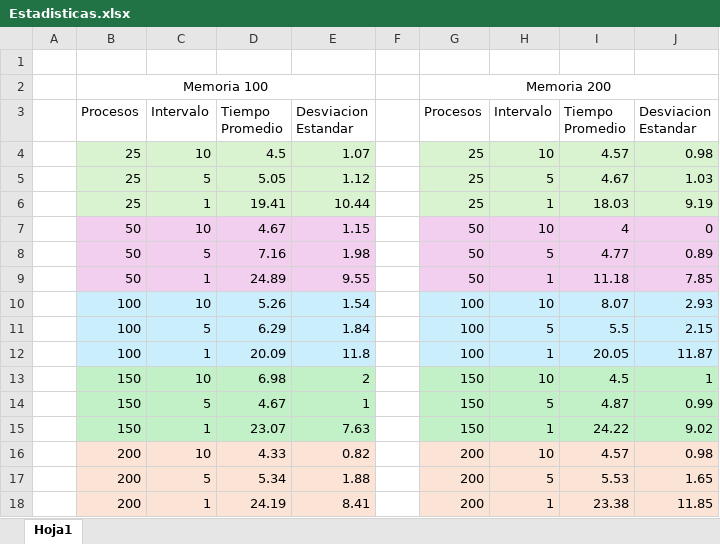
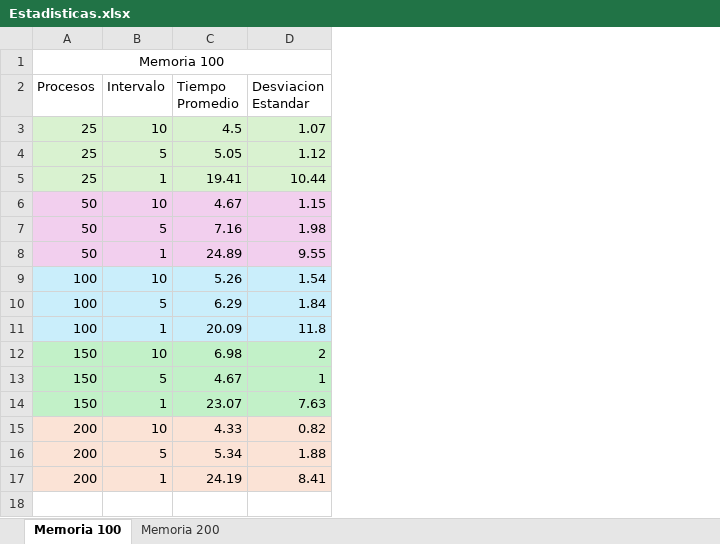
Before and after one commit to FerAHMz/Hoja-de-trabajo-5-AED, an Excel workbook: Estadisticas.xlsx, sheet Memoria 100, drawn as a sheet; values as stored, in another font and other column widths than the file's, no borders; removed rows and columns are numbered as before the commit, all else as after; the diff names each change by its address in the sheet, - before the commit and + after, or states it on an @@ line.

```diff
--- a/Estadisticas.xlsx (sheet Memoria 100)
+++ b/Estadisticas.xlsx (sheet Memoria 100)
-sheet tab: Hoja1
+sheet tab: Memoria 100
+sheet tab: Memoria 200
-column A, empty
-column F, empty
-column G (Procesos), row 2: Memoria 200; rows 4-18: 25 | 25 | 25 | 50 | 50 | 50 | 100 | 100 | 100 | 150 | 150 | 150 | 200 | 200 | 200
-column H (Intervalo), rows 4-18: 10 | 5 | 1 | 10 | 5 | 1 | 10 | 5 | 1 | 10 | 5 | 1 | 10 | 5 | 1
-column I (Tiempo Promedio), rows 4-18: 4.57 | 4.67 | 18.03 | 4 | 4.77 | 11.18 | 8.07 | 5.5 | 20.05 | 4.5 | 4.87 | 24.22 | 4.57 | 5.53 | 23.38
-column J (Desviacion Estandar), rows 4-18: 0.98 | 1.03 | 9.19 | 0 | 0.89 | 7.85 | 2.93 | 2.15 | 11.87 | 1 | 0.99 | 9.02 | 0.98 | 1.65 | 11.85
-row 1: (empty)
```
